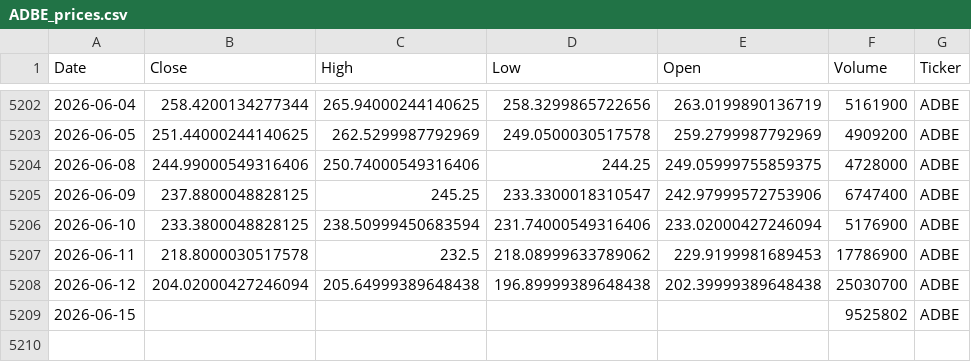
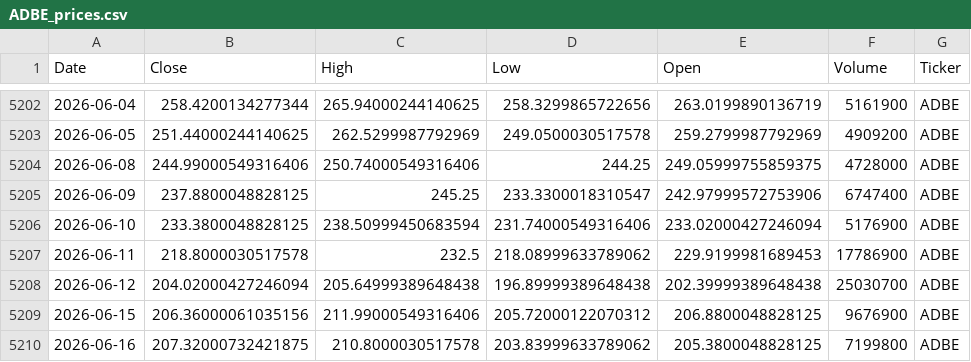
Before and after one commit to houdamouradi/finance-data-auto, a CSV file: data/ADBE_prices.csv, drawn as a sheet; only a part is shown, gaps mark what is left out.

```diff
--- a/data/ADBE_prices.csv
+++ b/data/ADBE_prices.csv
@@ -5208,2 +5208,3 @@ Date,Close,High,Low,Open,Volume,Ticker
 2026-06-12,204.02000427246094,205.64999389648438,196.89999389648438,202.39999389648438,25030700,ADBE
-2026-06-15,,,,,9525802,ADBE
+2026-06-15,206.36000061035156,211.99000549316406,205.72000122070312,206.8800048828125,9676900,ADBE
+2026-06-16,207.32000732421875,210.8000030517578,203.83999633789062,205.3800048828125,7199800,ADBE
```
Also changed, not shown: data/AAPL_prices.csv, data/CSCO_prices.csv, 8 other files.
